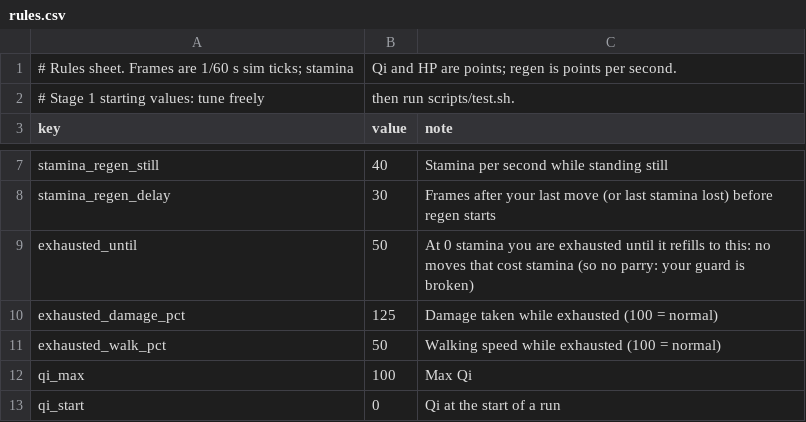
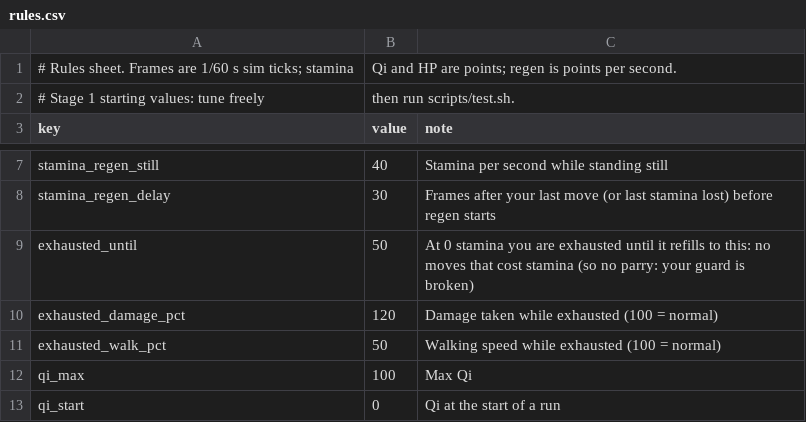
Before and after one commit to chanyeehang-creator/shaolin-36, a CSV file: game/data/rules.csv, drawn as a sheet; only a part is shown, gaps mark what is left out.

```diff
--- a/game/data/rules.csv
+++ b/game/data/rules.csv
@@ -9,3 +9,3 @@ stamina_regen_delay,30,Frames after your last move (or last stamina lost) before
 exhausted_until,50,At 0 stamina you are exhausted until it refills to this: no moves that cost stamina (so no parry: your guard is broken)
-exhausted_damage_pct,125,Damage taken while exhausted (100 = normal)
+exhausted_damage_pct,120,Damage taken while exhausted (100 = normal)
 exhausted_walk_pct,50,Walking speed while exhausted (100 = normal)
```
Also changed, not shown: 2 other files.
